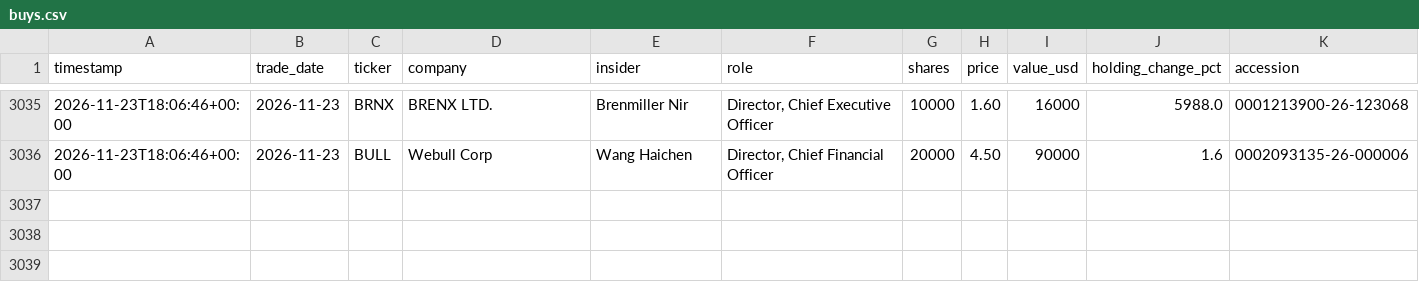
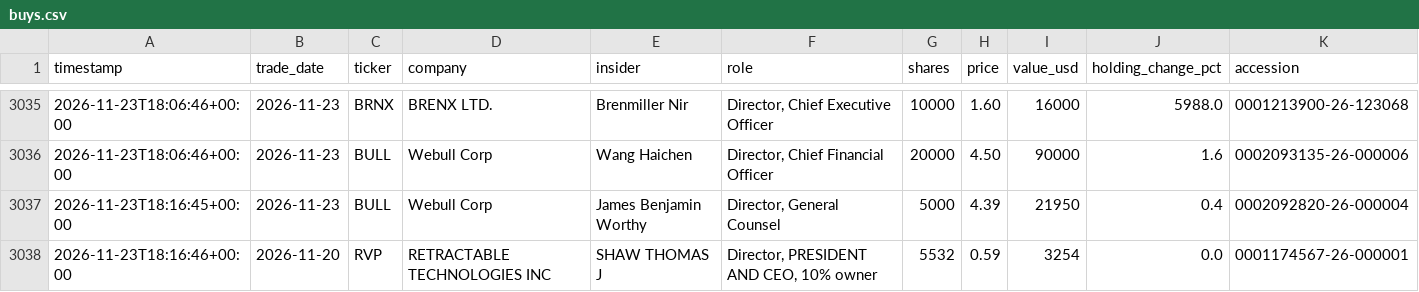
Before and after one commit to kiianlow/filings-monitor, a CSV file: data/buys.csv, drawn as a sheet; only a part is shown, gaps mark what is left out; the diff names each change by its address in the sheet, - before the commit and + after, or states it on an @@ line.

```diff
--- a/data/buys.csv
+++ b/data/buys.csv
+row 3037: 2026-11-23T18:16:45+00:00 | 2026-11-23 | BULL | Webull Corp | James Benjamin Worthy | Director, General Counsel | 5000 | 4.39 | 21950 | 0.4 | 0002092820-26-000004
+row 3038: 2026-11-23T18:16:46+00:00 | 2026-11-20 | RVP | RETRACTABLE TECHNOLOGIES INC | SHAW THOMAS J | Director, PRESIDENT AND CEO, 10% owner | 5532 | 0.59 | 3254 | 0.0 | 0001174567-26-000001
```
Also changed, not shown: 3 other files.
